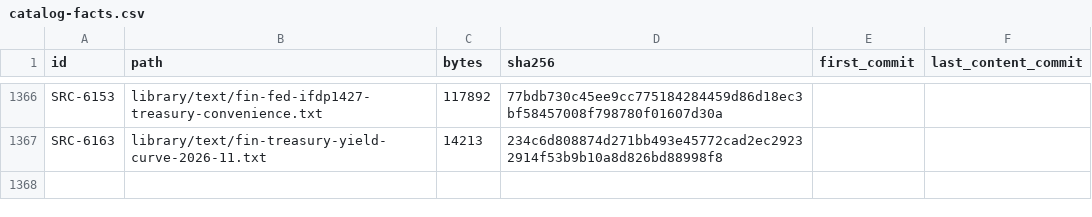
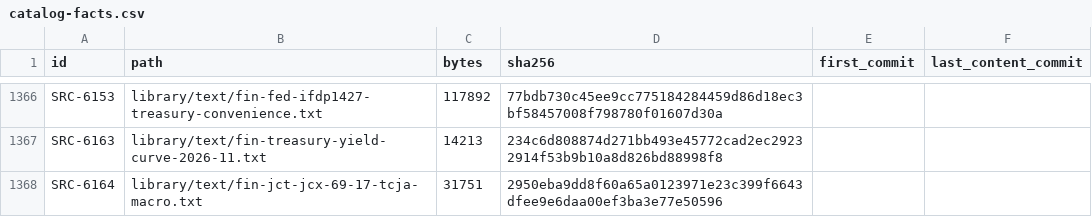
Before and after one commit to fm58cn6g4d-stack/project-2050, a CSV file: library/catalog-facts.csv, drawn as a sheet; only a part is shown, gaps mark what is left out; the diff names each change by its address in the sheet, - before the commit and + after, or states it on an @@ line.

```diff
--- a/library/catalog-facts.csv
+++ b/library/catalog-facts.csv
+row 1368: SRC-6164 | library/text/fin-jct-jcx-69-17-tcja-macro.txt | 31751 | 2950eba9dd8f60a65a0123971e23c399f6643dfee9e6daa00ef3ba3e77e50596
```
Also changed, not shown: 11 other files.
